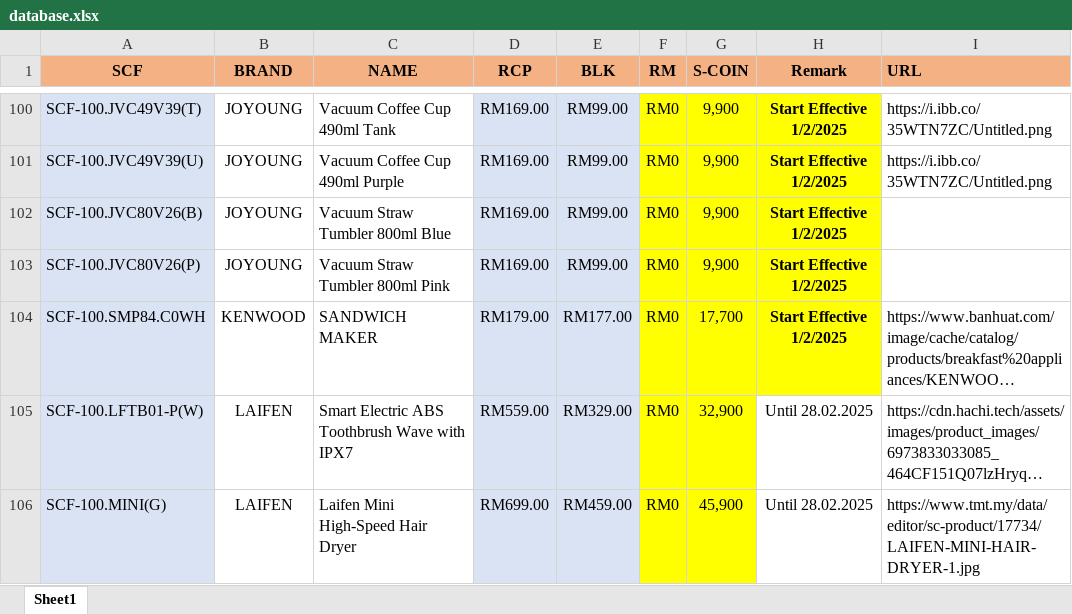
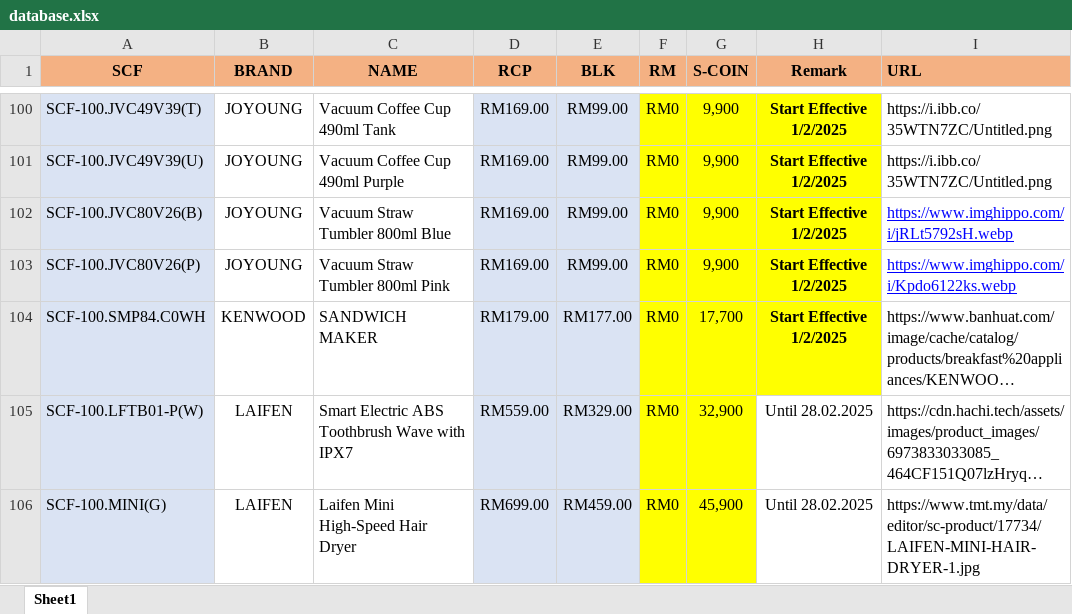
Before and after one commit to senhengtemerloh/rewards, an Excel workbook: database.xlsx, sheet Sheet1, drawn as a sheet; only a part is shown, gaps mark what is left out; long unchanged cells end in …; values as stored, in another font and other column widths than the file's, no borders; the diff names each change by its address in the sheet, - before the commit and + after, or states it on an @@ line.

Commit message:
Add files via upload

```diff
--- a/database.xlsx (sheet Sheet1)
+++ b/database.xlsx (sheet Sheet1)
-I102 (URL): (empty)
+I102 (URL): https://www.imghippo.com/i/jRLt5792sH.webp
-I103 (URL): (empty)
+I103 (URL): https://www.imghippo.com/i/Kpdo6122ks.webp
```
